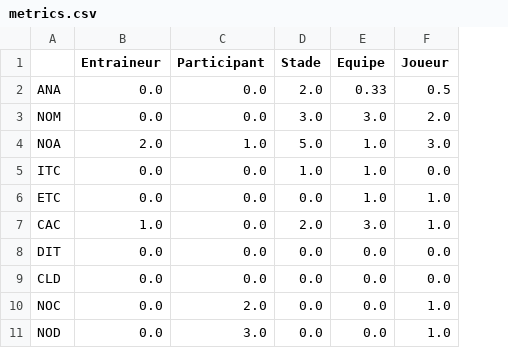
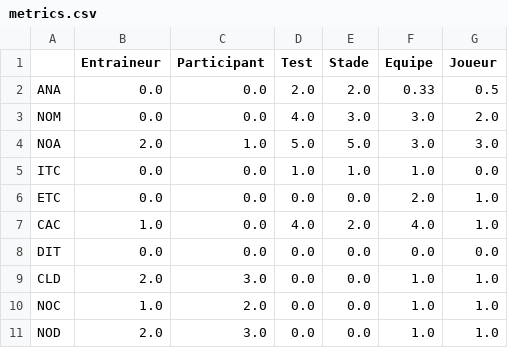
Before and after one commit to xpack94/parser, a CSV file: metrics.csv, drawn as a sheet; addresses are those after the commit; the diff names each change by its address in the sheet, - before the commit and + after, or states it on an @@ line.

Commit message:
implementing the metric cld

```diff
--- a/metrics.csv
+++ b/metrics.csv
+column D (Test), rows 2-11: 2.0 | 4.0 | 5.0 | 1.0 | 0.0 | 4.0 | 0.0 | 0.0 | 0.0 | 0.0
-F4 (Equipe): 1.0
+F4 (Equipe): 3.0
-F6 (Equipe): 1.0
+F6 (Equipe): 2.0
-F7 (Equipe): 3.0
+F7 (Equipe): 4.0
-B9 (Entraineur): 0.0
+B9 (Entraineur): 2.0
-C9 (Participant): 0.0
+C9 (Participant): 3.0
-F9:F11 (Equipe): 0.0
+F9:F11 (Equipe): 1.0
-G9 (Joueur): 0.0
+G9 (Joueur): 1.0
-B10 (Entraineur): 0.0
+B10 (Entraineur): 1.0
-B11 (Entraineur): 0.0
+B11 (Entraineur): 2.0
```
Also changed, not shown: 2 other files.
